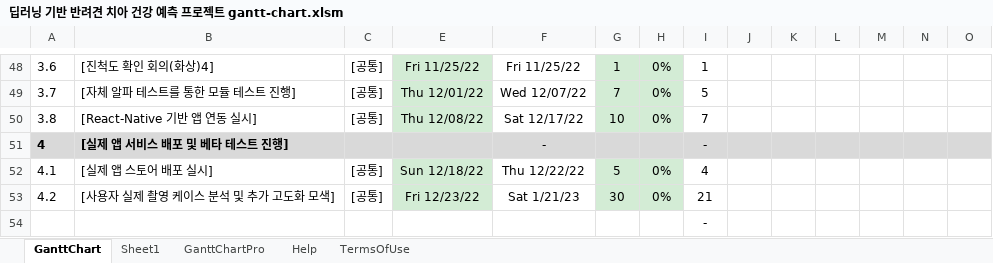
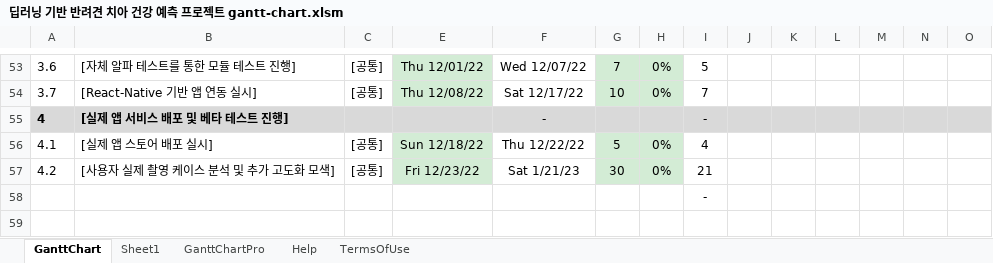
Before and after one commit to ArecaNon/Knu_Capstone_Design_Project_Team2-, an Excel workbook: Document/딥러닝 기반 반려견 치아 건강 예측 프로젝트 gantt-chart.xlsm, sheet GanttChart, drawn as a sheet; only a part is shown, gaps mark what is left out; values as stored, in another font and other column widths than the file's, no borders; charts and pictures and conditional formats not drawn; removed rows and columns are numbered as before the commit, all else as after; rows hold the shown columns only; the diff covers the shown part only; the diff names each change by its address in the sheet, - before the commit and + after, or states it on an @@ line.

```diff
--- a/Document/딥러닝 기반 반려견 치아 건강 예측 프로젝트 gantt-chart.xlsm (sheet GanttChart)
+++ b/Document/딥러닝 기반 반려견 치아 건강 예측 프로젝트 gantt-chart.xlsm (sheet GanttChart)
-B53: [진척도 확인 회의(화상)4]
+B53: [자체 알파 테스트를 통한 모듈 테스트 진행]
-E53: Fri 11/25/22
+E53: Thu 12/01/22
-F53: Fri 11/25/22
+F53: Wed 12/07/22
-G53: 1
+G53: 7
-I53: 1
+I53: 5
-B54: [자체 알파 테스트를 통한 모듈 테스트 진행]
+B54: [React-Native 기반 앱 연동 실시]
-E54: Thu 12/01/22
+E54: Thu 12/08/22
-F54: Wed 12/07/22
+F54: Sat 12/17/22
-G54: 7
+G54: 10
-I54: 5
+I54: 7
-row 50: 3.8 | [React-Native 기반 앱 연동 실시] | [공통] | Thu 12/08/22 | Sat 12/17/22 | 10 | 0% | 7
```
Also changed, not shown: 9 added rows, 4 removed rows and 49 edited cells elsewhere in this sheet, formulas that keep their value, charts or pictures.
